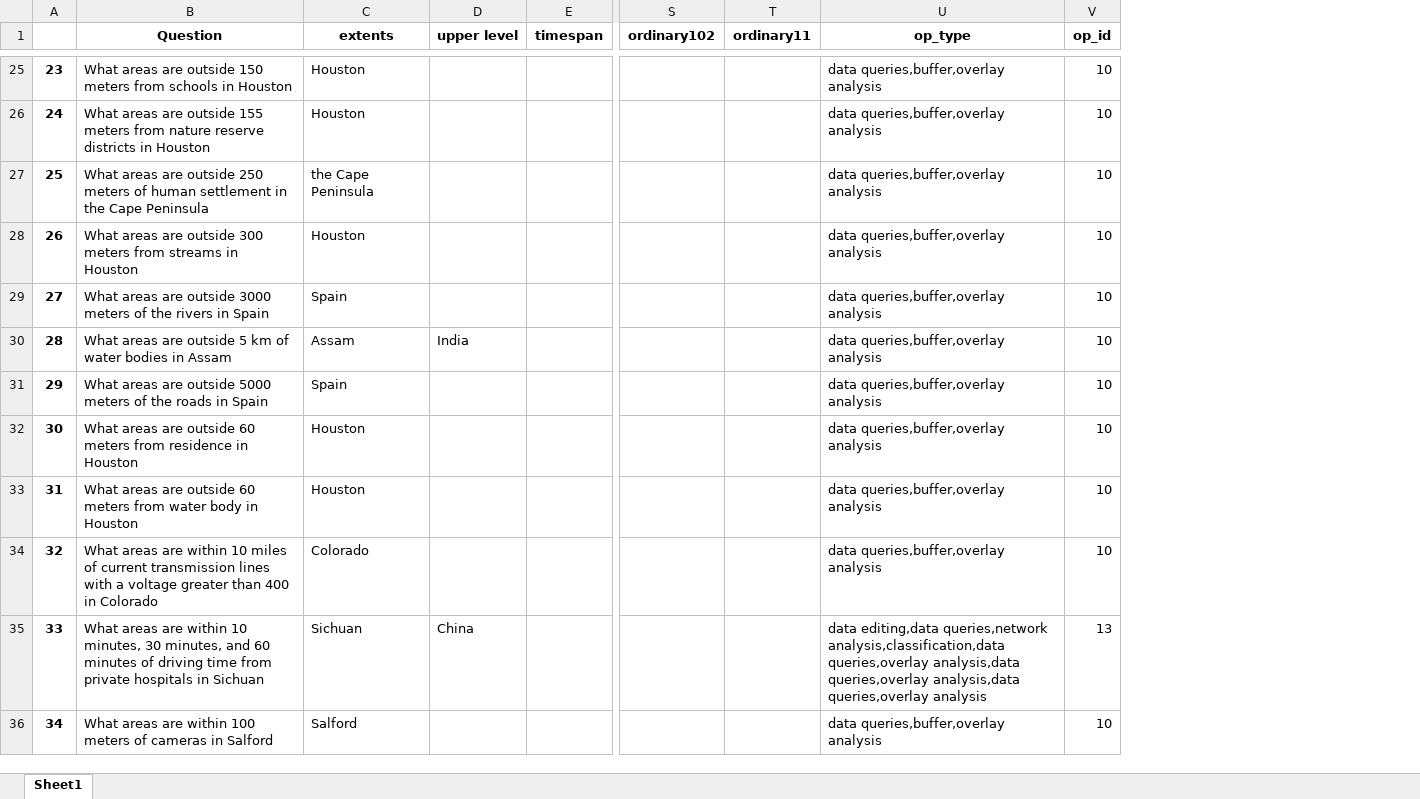
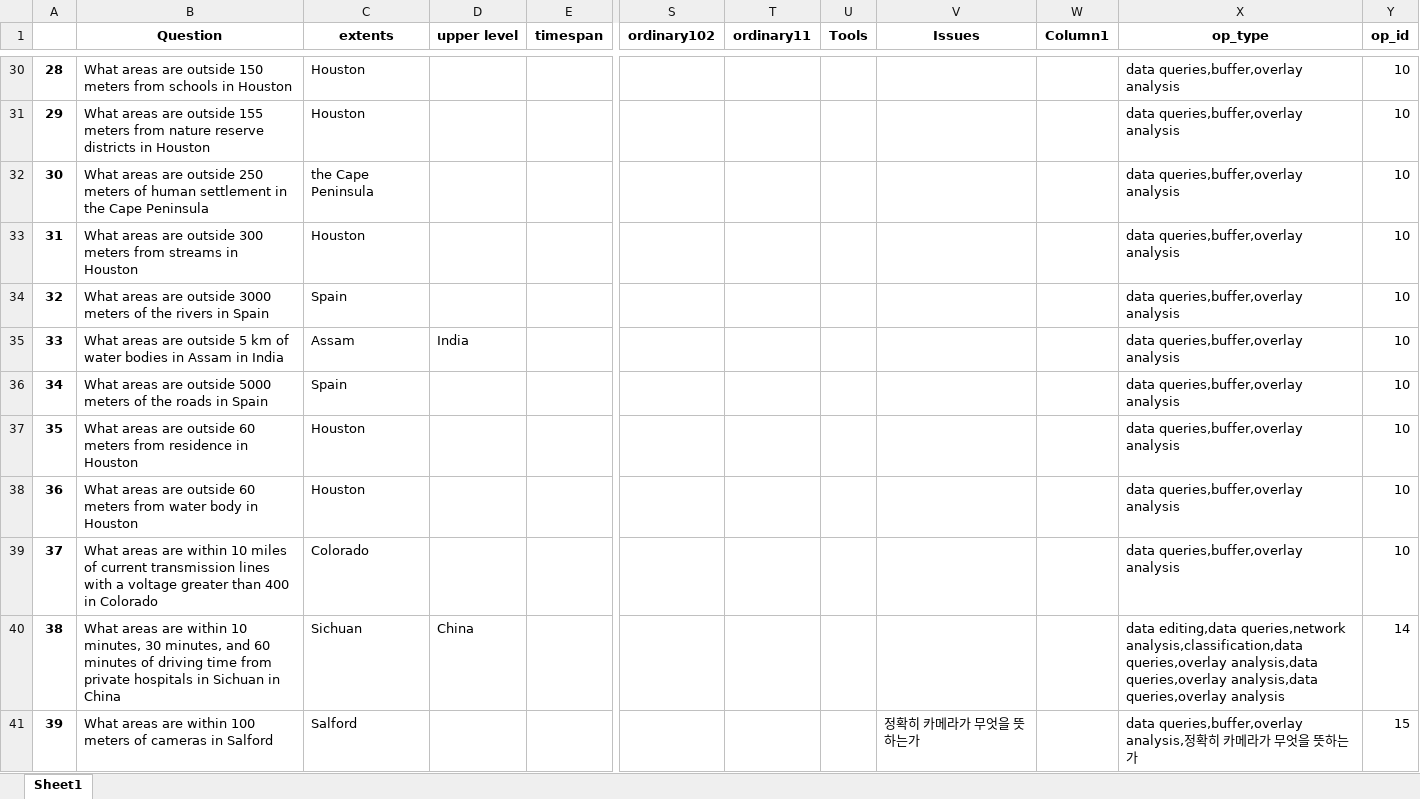
Before and after one commit to Chaeguevara/Text2Geo-flow, an Excel workbook: textToOps/data/processed/corpora_w_op_type.xlsx, sheet Sheet1, drawn as a sheet; only a part is shown, gaps mark what is left out; values as stored, in another font and other column widths than the file's, no borders; addresses are those after the commit; the diff covers the shown part only; the diff names each change by its address in the sheet, - before the commit and + after, or states it on an @@ line.

Commit message:
Set minimum threshold for data count 3

```diff
--- a/textToOps/data/processed/corpora_w_op_type.xlsx (sheet Sheet1)
+++ b/textToOps/data/processed/corpora_w_op_type.xlsx (sheet Sheet1)
+column U (Tools), empty
+column V (Issues), row 41: 정확히 카메라가 무엇을 뜻하는가
+column W (Column1), empty
@@ column A renumbered from row 17 down @@
-B35 (Question): …in Assam
+B35 (Question): …in Assam in India
-B40 (Question): …in Sichuan
+B40 (Question): …in Sichuan in China
-Y40 (op_id): 13
+Y40 (op_id): 14
-X41 (op_type): data queries,buffer,overlay analysis
+X41 (op_type): data queries,buffer,overlay analysis,정확히 카메라가 무엇을 뜻하는가
-Y41 (op_id): 10
+Y41 (op_id): 15
```
Also changed, not shown: 50 added rows and 96 edited cells elsewhere in this sheet, textToOps/data/processed/corpora_unique_ops_dropped.xlsx, textToOps/data/processed/tfidf_vectorized.xlsx, 3 other files.
